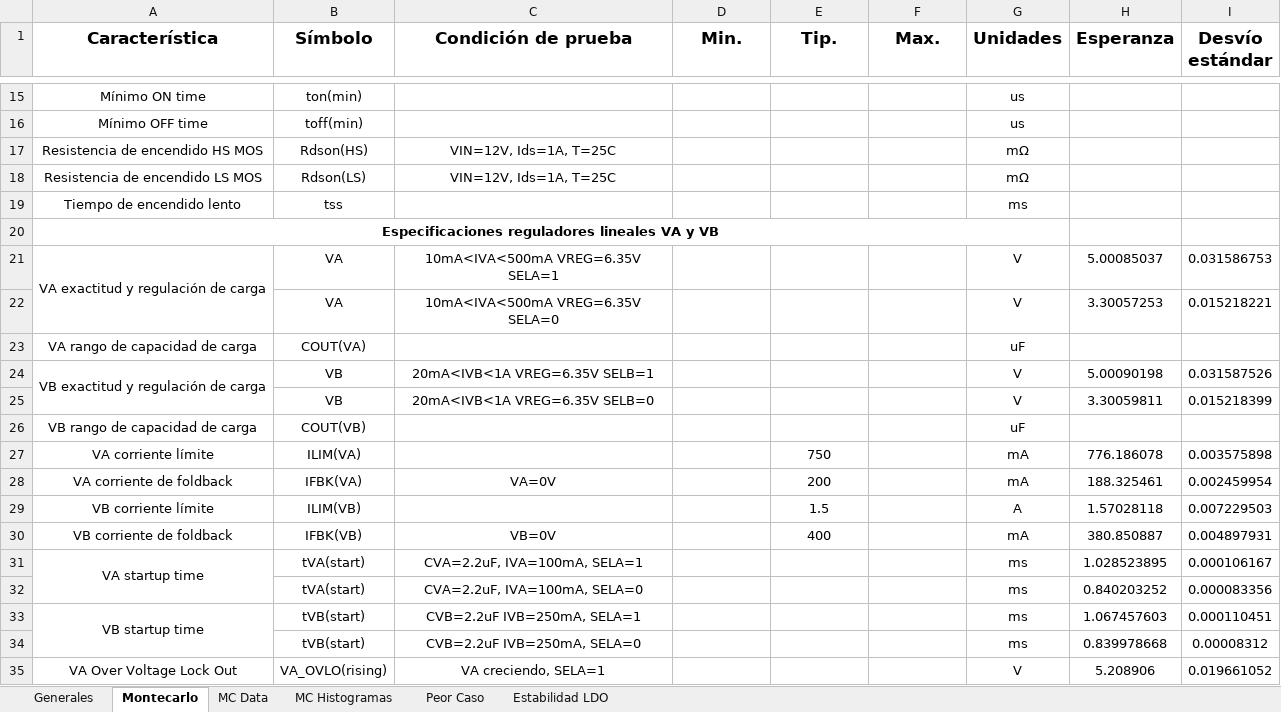
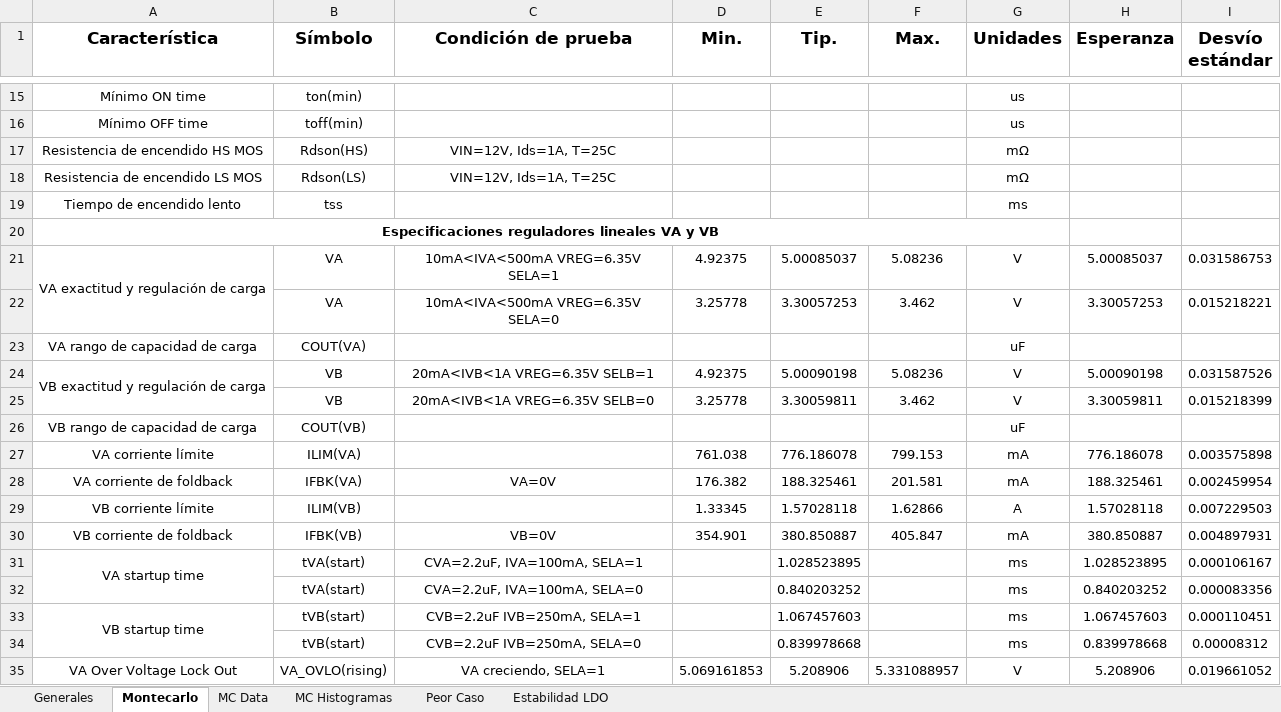
Before and after one commit to agustin58ruiz/DISE-O_CIRCUITOS_ELECTRONICOS_1C_2022, an Excel workbook: Especificaciones.xlsx, sheet Montecarlo, drawn as a sheet; only a part is shown, gaps mark what is left out; values as stored, in another font and other column widths than the file's, no borders; the diff covers the shown part only; the diff names each change by its address in the sheet, - before the commit and + after, or states it on an @@ line.

```diff
--- a/Especificaciones.xlsx (sheet Montecarlo)
+++ b/Especificaciones.xlsx (sheet Montecarlo)
-D21 (Min.): (empty)
+D21 (Min.): 4.92375
-E21 (Tip.): (empty)
+E21 (Tip.): 5.00085037
-F21 (Max.): (empty)
+F21 (Max.): 5.08236
-D22 (Min.): (empty)
+D22 (Min.): 3.25778
-E22 (Tip.): (empty)
+E22 (Tip.): 3.30057253
-F22 (Max.): (empty)
+F22 (Max.): 3.462
-D24 (Min.): (empty)
+D24 (Min.): 4.92375
-E24 (Tip.): (empty)
+E24 (Tip.): 5.00090198
-F24 (Max.): (empty)
+F24 (Max.): 5.08236
-D25 (Min.): (empty)
+D25 (Min.): 3.25778
-E25 (Tip.): (empty)
+E25 (Tip.): 3.30059811
-F25 (Max.): (empty)
+F25 (Max.): 3.462
-D27 (Min.): (empty)
+D27 (Min.): 761.038
-E27 (Tip.): 750
+E27 (Tip.): 776.186078
-F27 (Max.): (empty)
+F27 (Max.): 799.153
-D28 (Min.): (empty)
+D28 (Min.): 176.382
-E28 (Tip.): 200
+E28 (Tip.): 188.325461
-F28 (Max.): (empty)
+F28 (Max.): 201.581
-D29 (Min.): (empty)
+D29 (Min.): 1.33345
-E29 (Tip.): 1.5
+E29 (Tip.): 1.57028118
-F29 (Max.): (empty)
+F29 (Max.): 1.62866
-D30 (Min.): (empty)
+D30 (Min.): 354.901
-E30 (Tip.): 400
+E30 (Tip.): 380.850887
-F30 (Max.): (empty)
+F30 (Max.): 405.847
-E31 (Tip.): (empty)
+E31 (Tip.): 1.028523895
-E32 (Tip.): (empty)
+E32 (Tip.): 0.840203252
-E33 (Tip.): (empty)
+E33 (Tip.): 1.067457603
-E34 (Tip.): (empty)
+E34 (Tip.): 0.839978668
-D35 (Min.): (empty)
+D35 (Min.): 5.069161853
-E35 (Tip.): (empty)
+E35 (Tip.): 5.208906
-F35 (Max.): (empty)
+F35 (Max.): 5.331088957
```
Also changed, not shown: 29 edited cells elsewhere in this sheet, sheet Peor Caso, charts or pictures, 3 other files.
